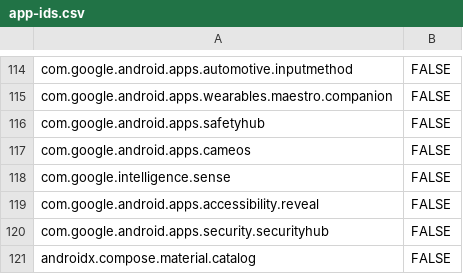
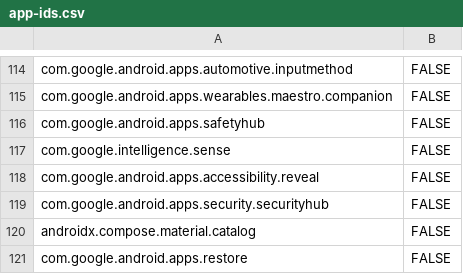
Before and after one commit to petarov/google-android-app-ids, a CSV file: src/app-ids.csv, drawn as a sheet; only a part is shown, gaps mark what is left out; the shorter side is filled out with more unchanged rows.

Commit message:
Remove Google Cameos due to being deprecated

```diff
--- a/src/app-ids.csv
+++ b/src/app-ids.csv
@@ -116,3 +116,2 @@ com.google.android.apps.wearables.maestro.companion,FALSE
 com.google.android.apps.safetyhub,FALSE
-com.google.android.apps.cameos,FALSE
 com.google.intelligence.sense,FALSE
```
